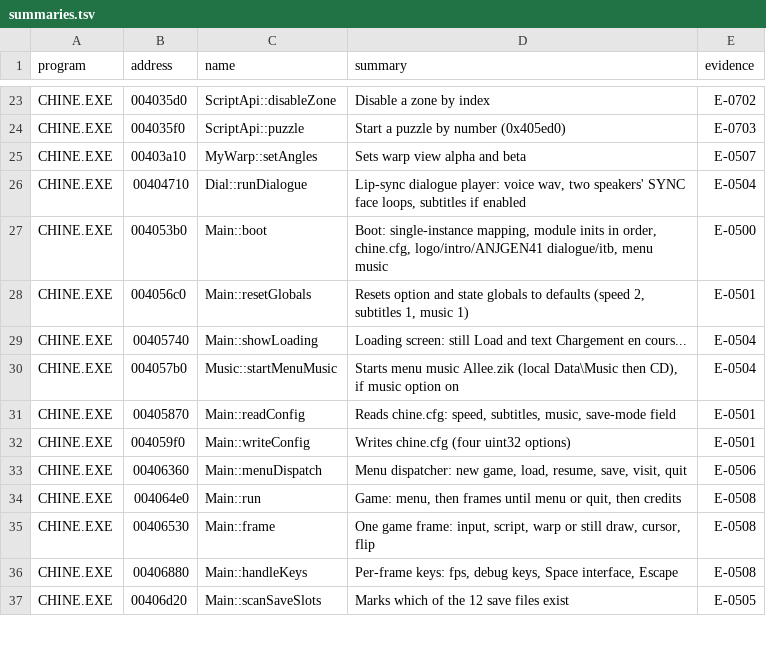
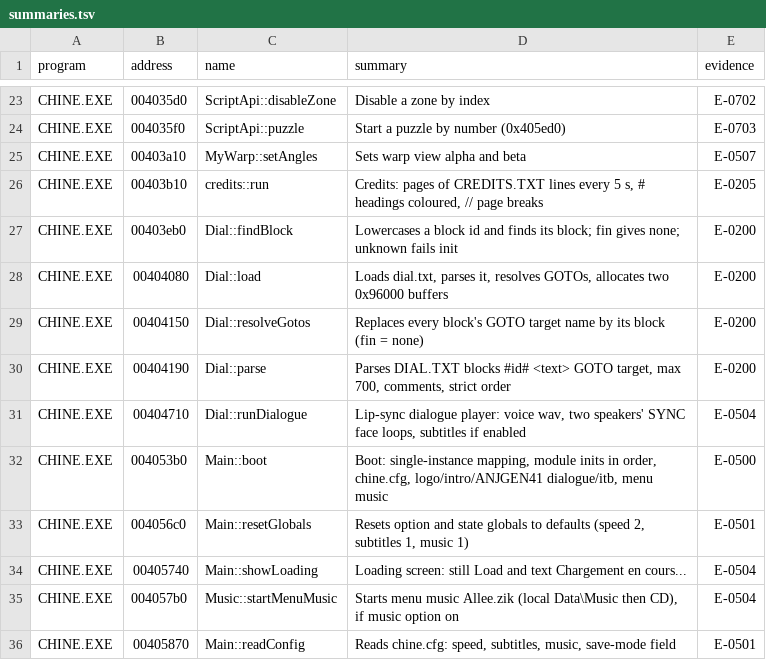
Before and after one commit to nugamus/reimpl-notes, a TSV file: engines/cryomni3d/notes/summaries.tsv, drawn as a sheet; only a part is shown, gaps mark what is left out; the shorter side is filled out with more unchanged rows; the diff covers the shown part only; the diff names each change by its address in the sheet, - before the commit and + after, or states it on an @@ line.

Commit message:
CryOmni3D: China LOC text files, ZIK music, chine.cfg, save layout (E-0200..E-0208)

```diff
--- a/engines/cryomni3d/notes/summaries.tsv
+++ b/engines/cryomni3d/notes/summaries.tsv
+row 26: CHINE.EXE | 00403b10 | credits::run | Credits: pages of CREDITS.TXT lines every 5 s, # headings coloured, // page breaks | E-0205
+row 27: CHINE.EXE | 00403eb0 | Dial::findBlock | Lowercases a block id and finds its block; fin gives none; unknown fails init | E-0200
+row 28: CHINE.EXE | 00404080 | Dial::load | Loads dial.txt, parses it, resolves GOTOs, allocates two 0x96000 buffers | E-0200
+row 29: CHINE.EXE | 00404150 | Dial::resolveGotos | Replaces every block's GOTO target name by its block (fin = none) | E-0200
+row 30: CHINE.EXE | 00404190 | Dial::parse | Parses DIAL.TXT blocks #id# <text> GOTO target, max 700, comments, strict order | E-0200
```
Also changed, not shown: 29 added rows elsewhere in this file, 10 other files.
